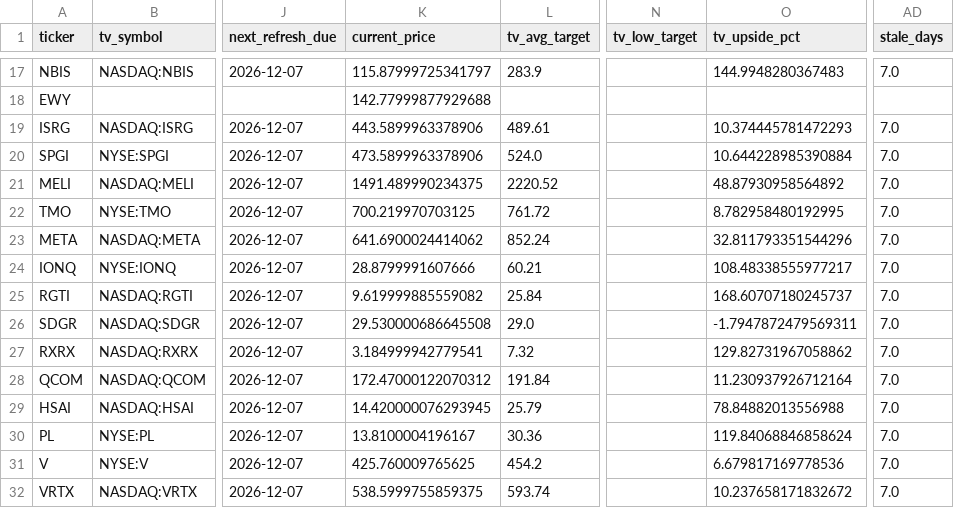
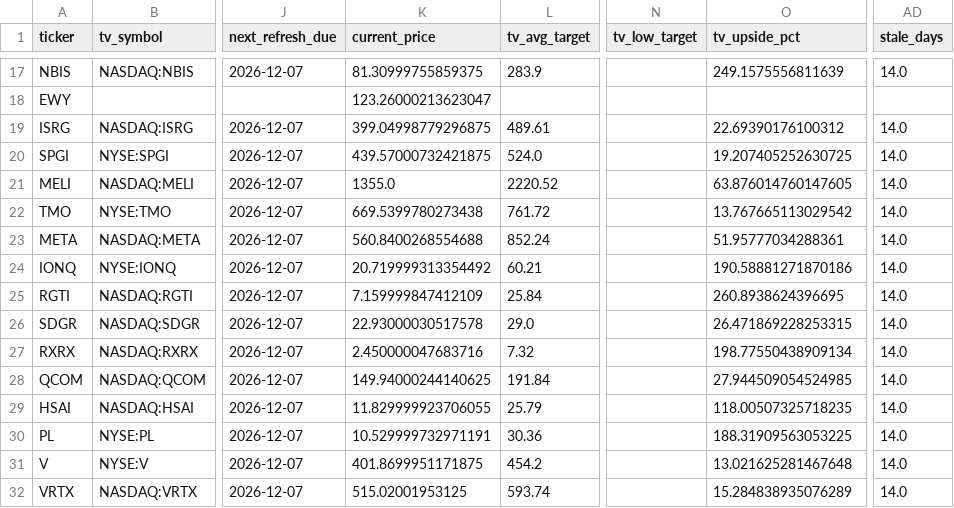
Before and after one commit to 69wmjpm6j2-alt/chappy-investment-system, a CSV file: data/ratings_master.csv, drawn as a sheet; only a part is shown, gaps mark what is left out; the diff covers the shown part only; the diff names each change by its address in the sheet, - before the commit and + after, or states it on an @@ line.

```diff
--- a/data/ratings_master.csv
+++ b/data/ratings_master.csv
-K17 (current_price): 115.87999725341797
+K17 (current_price): 81.30999755859375
-O17 (tv_upside_pct): 144.9948280367483
+O17 (tv_upside_pct): 249.1575556811639
-AD17 (stale_days): 7.0
+AD17 (stale_days): 14.0
-K18 (current_price): 142.77999877929688
+K18 (current_price): 123.26000213623047
-K19 (current_price): 443.5899963378906
+K19 (current_price): 399.04998779296875
-O19 (tv_upside_pct): 10.374445781472293
+O19 (tv_upside_pct): 22.69390176100312
-AD19:AD32 (stale_days): 7.0
+AD19:AD32 (stale_days): 14.0
-K20 (current_price): 473.5899963378906
+K20 (current_price): 439.57000732421875
-O20 (tv_upside_pct): 10.644228985390884
+O20 (tv_upside_pct): 19.207405252630725
-K21 (current_price): 1491.489990234375
+K21 (current_price): 1355.0
-O21 (tv_upside_pct): 48.87930958564892
+O21 (tv_upside_pct): 63.876014760147605
-K22 (current_price): 700.219970703125
+K22 (current_price): 669.5399780273438
-O22 (tv_upside_pct): 8.782958480192995
+O22 (tv_upside_pct): 13.767665113029542
-K23 (current_price): 641.6900024414062
+K23 (current_price): 560.8400268554688
-O23 (tv_upside_pct): 32.811793351544296
+O23 (tv_upside_pct): 51.95777034288361
-K24 (current_price): 28.8799991607666
+K24 (current_price): 20.719999313354492
-O24 (tv_upside_pct): 108.48338555977217
+O24 (tv_upside_pct): 190.58881271870186
-K25 (current_price): 9.619999885559082
+K25 (current_price): 7.159999847412109
-O25 (tv_upside_pct): 168.60707180245737
+O25 (tv_upside_pct): 260.8938624396695
-K26 (current_price): 29.530000686645508
+K26 (current_price): 22.93000030517578
-O26 (tv_upside_pct): -1.7947872479569311
+O26 (tv_upside_pct): 26.471869228253315
-K27 (current_price): 3.184999942779541
+K27 (current_price): 2.450000047683716
-O27 (tv_upside_pct): 129.82731967058862
+O27 (tv_upside_pct): 198.77550438909134
-K28 (current_price): 172.47000122070312
+K28 (current_price): 149.94000244140625
-O28 (tv_upside_pct): 11.230937926712164
+O28 (tv_upside_pct): 27.944509054524985
-K29 (current_price): 14.420000076293945
+K29 (current_price): 11.829999923706055
-O29 (tv_upside_pct): 78.84882013556988
+O29 (tv_upside_pct): 118.00507325718235
-K30 (current_price): 13.8100004196167
+K30 (current_price): 10.529999732971191
-O30 (tv_upside_pct): 119.84068846858624
+O30 (tv_upside_pct): 188.31909563053225
-K31 (current_price): 425.760009765625
+K31 (current_price): 401.8699951171875
-O31 (tv_upside_pct): 6.679817169778536
+O31 (tv_upside_pct): 13.021625281467648
-K32 (current_price): 538.5999755859375
+K32 (current_price): 515.02001953125
-O32 (tv_upside_pct): 10.237658171832672
+O32 (tv_upside_pct): 15.284838935076289
```
Also changed, not shown: 144 edited cells elsewhere in this file, data/tv_symbol_map.csv, 3 other files.
